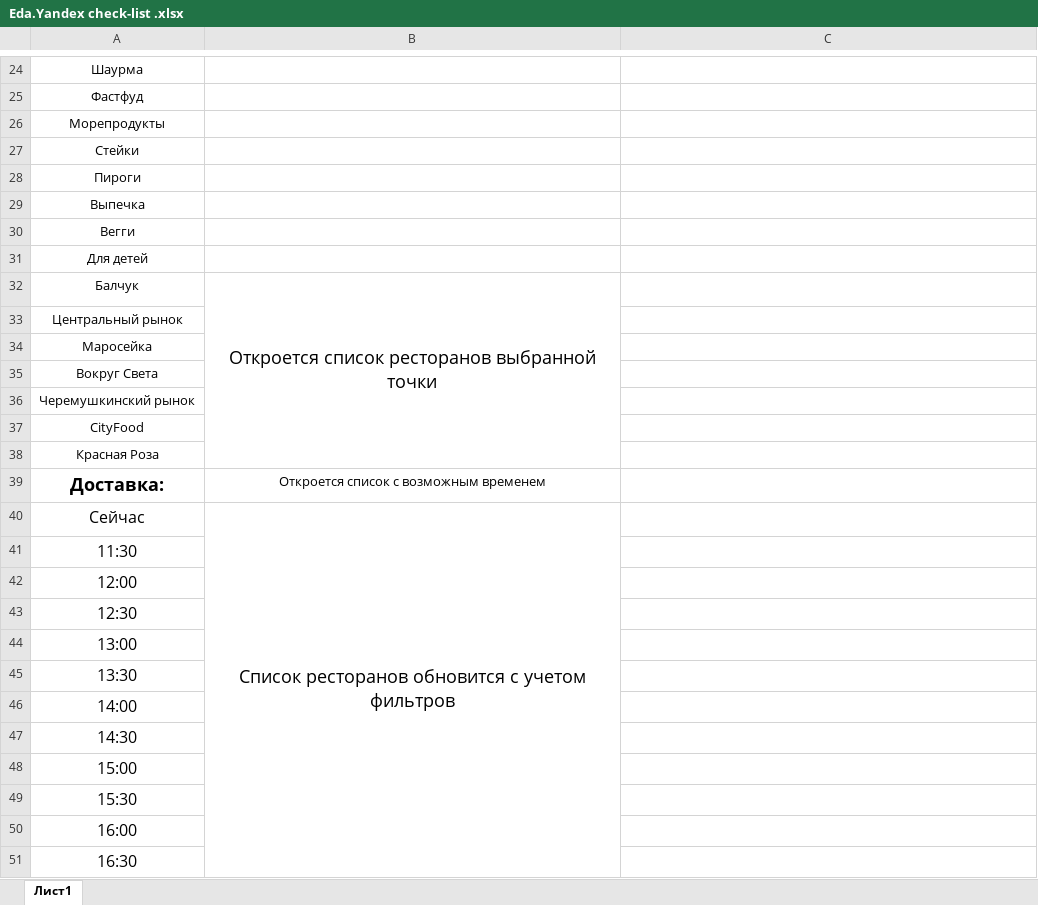
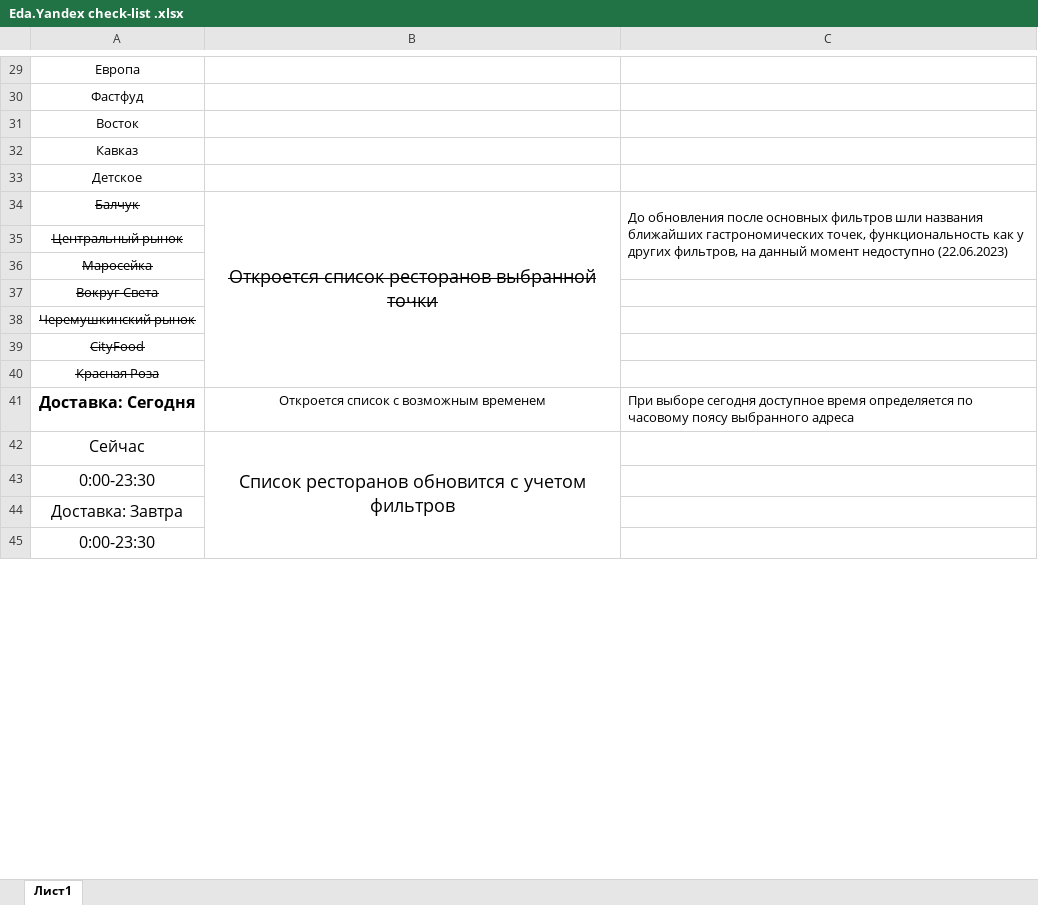
Before and after one commit to vikekz/Check-lists, an Excel workbook: Eda.Yandex check-list .xlsx, sheet Лист1, drawn as a sheet; only a part is shown, gaps mark what is left out; values as stored, in another font and other column widths than the file's, no borders; removed rows and columns are numbered as before the commit, all else as after; the diff covers the shown part only; the diff names each change by its address in the sheet, - before the commit and + after, or states it on an @@ line.

```diff
--- a/Eda.Yandex check-list .xlsx (sheet Лист1)
+++ b/Eda.Yandex check-list .xlsx (sheet Лист1)
-A29: Шаурма
+A29: Европа
-A31: Морепродукты
+A31: Восток
-A32: Стейки
+A32: Кавказ
-A33: Пироги
+A33: Детское
@@ row 29 moved to row 21: Выпечка @@
@@ row 30 moved to row 28: Вегги @@
-row 31: Для детей
-A34:B34 strikethrough: off
+A34:B34 strikethrough: on
-C34: (empty)
+C34: До обновления после основных фильтров шли названия ближайших гастрономических точек, функциональность как у других фильтров, на данный момент недоступно (22.06.2023)
+C34:C36 merged
-A35:A40 strikethrough: off
+A35:A40 strikethrough: on
-row 39: Доставка: | Откроется список с возможным временем
+row 41: Доставка: Сегодня | Откроется список с возможным временем | При выборе сегодня доступное время определяется по часовому поясу выбранного адреса
-A43: 11:30
+A43: 0:00-23:30
-A44: 12:00
+A44: Доставка: Завтра
-A45: 12:30
+A45: 0:00-23:30
-row 44: 13:00
-row 45: 13:30
-row 46: 14:00
-row 47: 14:30
-row 48: 15:00
-row 49: 15:30
-row 50: 16:00
-row 51: 16:30
```
Also changed, not shown: 9 added rows, 20 removed rows, 3 moved rows, 8 edited cells and merged cells elsewhere in this sheet.
